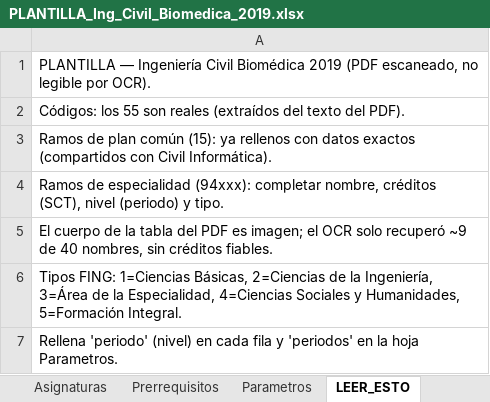
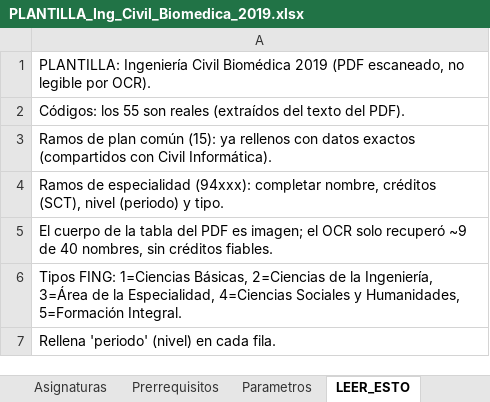
Before and after one commit to mvillalobosc/Lab2IA, an Excel workbook: BACPPlanner/mallas_ejemplo/Civil/PLANTILLA_Ing_Civil_Biomedica_2019.xlsx, sheet LEER_ESTO, drawn as a sheet; values as stored, in another font and other column widths than the file's, no borders; the diff names each change by its address in the sheet, - before the commit and + after, or states it on an @@ line.

```diff
--- a/BACPPlanner/mallas_ejemplo/Civil/PLANTILLA_Ing_Civil_Biomedica_2019.xlsx (sheet LEER_ESTO)
+++ b/BACPPlanner/mallas_ejemplo/Civil/PLANTILLA_Ing_Civil_Biomedica_2019.xlsx (sheet LEER_ESTO)
-A1: PLANTILLA — Ingeniería Civil…
+A1: PLANTILLA: Ingeniería Civil…
-A7: …en cada fila y 'periodos' en la hoja Parametros.
+A7: …en cada fila.
```
Also changed, not shown: sheet Asignaturas, sheet Parametros, 2 other files.
